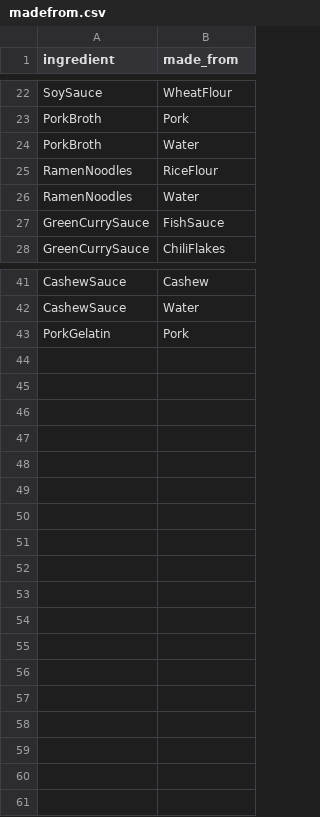
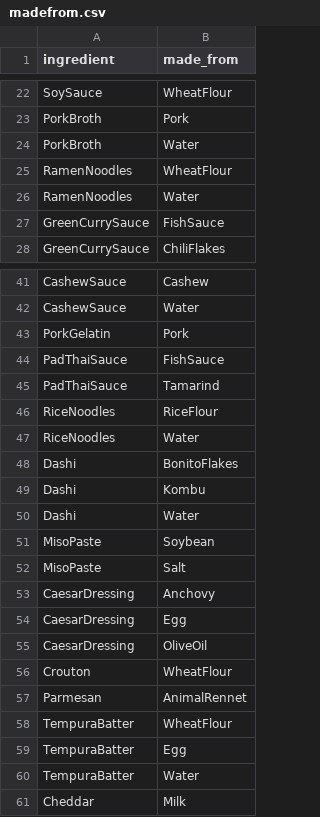
Before and after one commit to lennartbob/KR-assignment1, a CSV file: data/madefrom.csv, drawn as a sheet; only a part is shown, gaps mark what is left out.

```diff
--- a/data/madefrom.csv
+++ b/data/madefrom.csv
@@ -24,3 +24,3 @@ PorkBroth,Pork
 PorkBroth,Water
-RamenNoodles,RiceFlour
+RamenNoodles,WheatFlour
 RamenNoodles,Water
@@ -43 +43,19 @@ CashewSauce,Water
 PorkGelatin,Pork
+PadThaiSauce,FishSauce
+PadThaiSauce,Tamarind
+RiceNoodles,RiceFlour
+RiceNoodles,Water
+Dashi,BonitoFlakes
+Dashi,Kombu
+Dashi,Water
+MisoPaste,Soybean
+MisoPaste,Salt
+CaesarDressing,Anchovy
+CaesarDressing,Egg
+CaesarDressing,OliveOil
+Crouton,WheatFlour
+Parmesan,AnimalRennet
+TempuraBatter,WheatFlour
+TempuraBatter,Egg
+TempuraBatter,Water
+Cheddar,Milk
```
Also changed, not shown: data/bases.csv, data/categories.csv, 6 other files.
